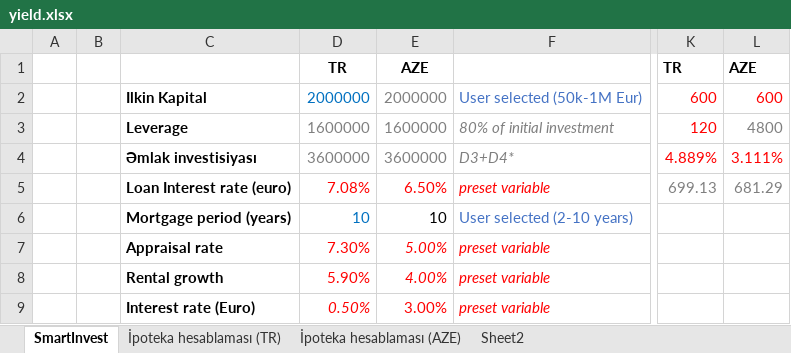
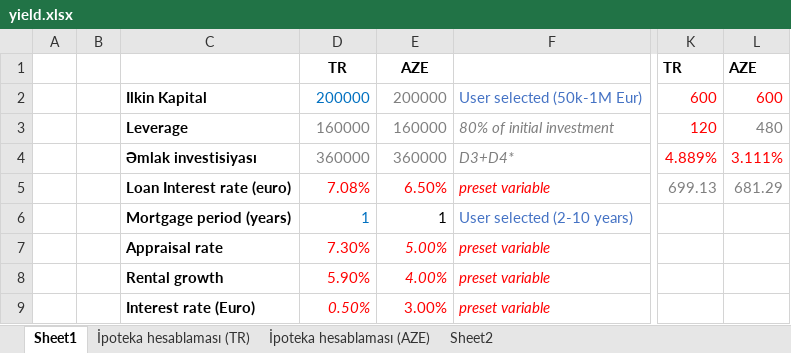
Before and after one commit to alvinseyidov/realestate, an Excel workbook: media/yield.xlsx, sheet Sheet1, drawn as a sheet; only a part is shown, gaps mark what is left out; values as stored, in another font and other column widths than the file's, no borders; charts and pictures and conditional formats not drawn; the diff covers the shown part only; the diff names each change by its address in the sheet, - before the commit and + after, or states it on an @@ line.

```diff
--- a/media/yield.xlsx (sheet Sheet1)
+++ b/media/yield.xlsx (sheet Sheet1)
-sheet tab: SmartInvest
+sheet tab: Sheet1
-D2: 2000000
+D2: 200000
-E2: 2000000
+E2: 200000
-D3: 1600000
+D3: 160000
-E3: 1600000
+E3: 160000
-L3: 4800
+L3: 480
-D4: 3600000
+D4: 360000
-E4: 3600000
+E4: 360000
-D6: 10
+D6: 1
-E6: 10
+E6: 1
```
Also changed, not shown: 35 added rows, 35 removed rows and 8 edited cells elsewhere in this sheet, formulas that keep their value, media/yield - Copy.xlsx, 1 other file.
